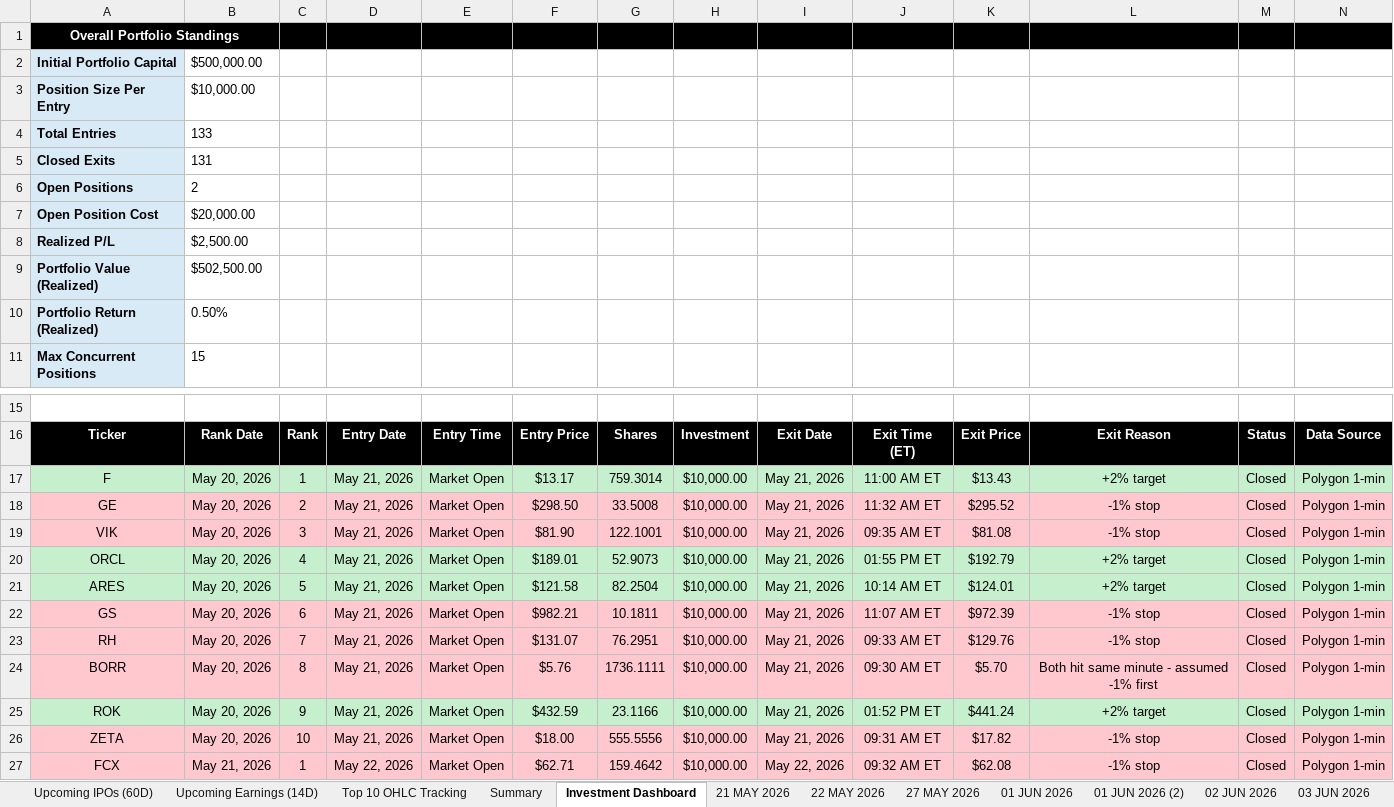
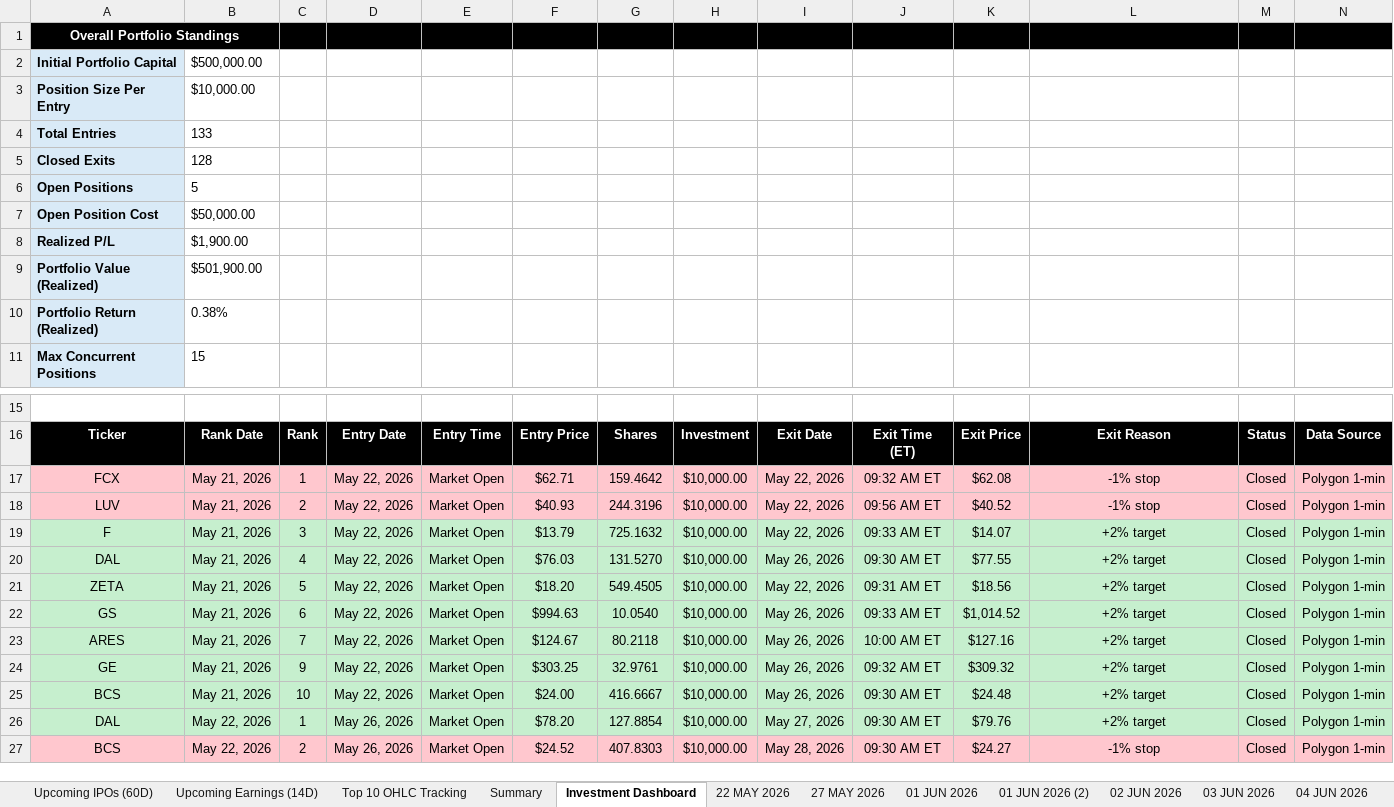
Before and after one commit to codenamev99/invest2.0, an Excel workbook: results.xlsx, sheet Investment Dashboard, drawn as a sheet; only a part is shown, gaps mark what is left out; the shorter side is filled out with more unchanged rows; values as stored, in another font and other column widths than the file's, no borders; conditional formats not drawn; removed rows and columns are numbered as before the commit, all else as after; rows hold the shown columns only; the diff covers the shown part only; the diff names each change by its address in the sheet, - before the commit and + after, or states it on an @@ line.

```diff
--- a/results.xlsx (sheet Investment Dashboard)
+++ b/results.xlsx (sheet Investment Dashboard)
-sheet tab: 21 MAY 2026
-B5: 131
+B5: 128
-B6: 2
+B6: 5
-B7: $20,000.00
+B7: $50,000.00
-B8: $2,500.00
+B8: $1,900.00
-B9: $502,500.00
+B9: $501,900.00
-B10: 0.50%
+B10: 0.38%
-row 17: F | May 20, 2026 | 1 | May 21, 2026 | Market Open | $13.17 | 759.3014 | $10,000.00 | May 21, 2026 | 11:00 AM ET | $13.43 | +2% target | Closed | Polygon 1-min
-row 18: GE | May 20, 2026 | 2 | May 21, 2026 | Market Open | $298.50 | 33.5008 | $10,000.00 | May 21, 2026 | 11:32 AM ET | $295.52 | -1% stop | Closed | Polygon 1-min
-row 19: VIK | May 20, 2026 | 3 | May 21, 2026 | Market Open | $81.90 | 122.1001 | $10,000.00 | May 21, 2026 | 09:35 AM ET | $81.08 | -1% stop | Closed | Polygon 1-min
-row 20: ORCL | May 20, 2026 | 4 | May 21, 2026 | Market Open | $189.01 | 52.9073 | $10,000.00 | May 21, 2026 | 01:55 PM ET | $192.79 | +2% target | Closed | Polygon 1-min
-row 21: ARES | May 20, 2026 | 5 | May 21, 2026 | Market Open | $121.58 | 82.2504 | $10,000.00 | May 21, 2026 | 10:14 AM ET | $124.01 | +2% target | Closed | Polygon 1-min
-row 22: GS | May 20, 2026 | 6 | May 21, 2026 | Market Open | $982.21 | 10.1811 | $10,000.00 | May 21, 2026 | 11:07 AM ET | $972.39 | -1% stop | Closed | Polygon 1-min
-row 23: RH | May 20, 2026 | 7 | May 21, 2026 | Market Open | $131.07 | 76.2951 | $10,000.00 | May 21, 2026 | 09:33 AM ET | $129.76 | -1% stop | Closed | Polygon 1-min
-row 24: BORR | May 20, 2026 | 8 | May 21, 2026 | Market Open | $5.76 | 1736.1111 | $10,000.00 | May 21, 2026 | 09:30 AM ET | $5.70 | Both hit same minute - assumed -1% first | Closed | Polygon 1-min
-row 25: ROK | May 20, 2026 | 9 | May 21, 2026 | Market Open | $432.59 | 23.1166 | $10,000.00 | May 21, 2026 | 01:52 PM ET | $441.24 | +2% target | Closed | Polygon 1-min
-row 26: ZETA | May 20, 2026 | 10 | May 21, 2026 | Market Open | $18.00 | 555.5556 | $10,000.00 | May 21, 2026 | 09:31 AM ET | $17.82 | -1% stop | Closed | Polygon 1-min
```
Also changed, not shown: 10 added rows elsewhere in this sheet, sheet Top 10 OHLC Tracking, sheet Upcoming Earnings (14D), sheet Summary, sheet Upcoming IPOs (60D), other sheet tabs, hidden cells.
